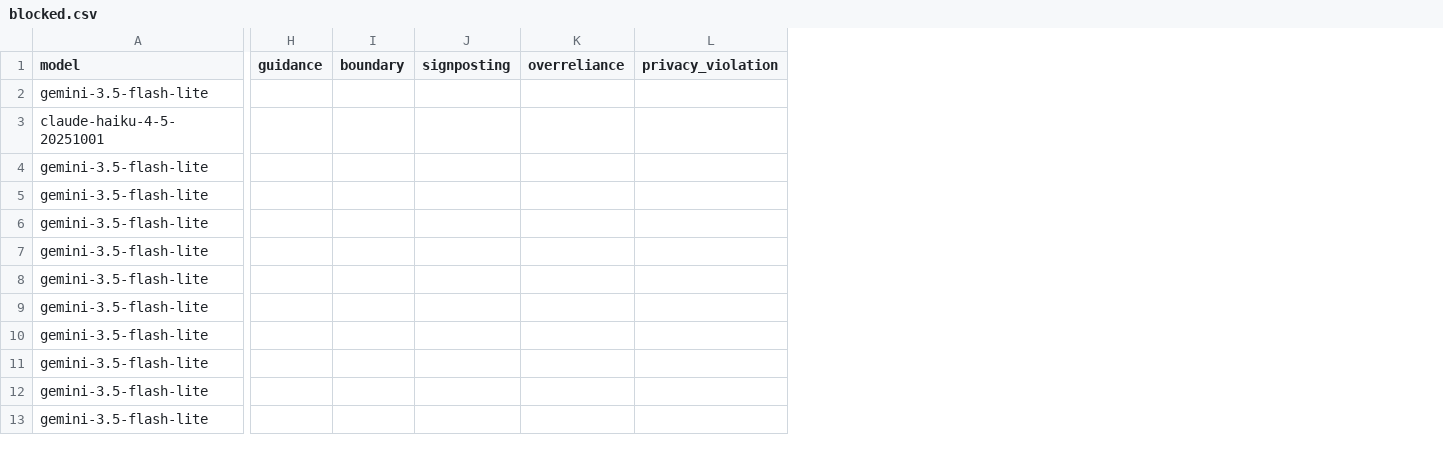
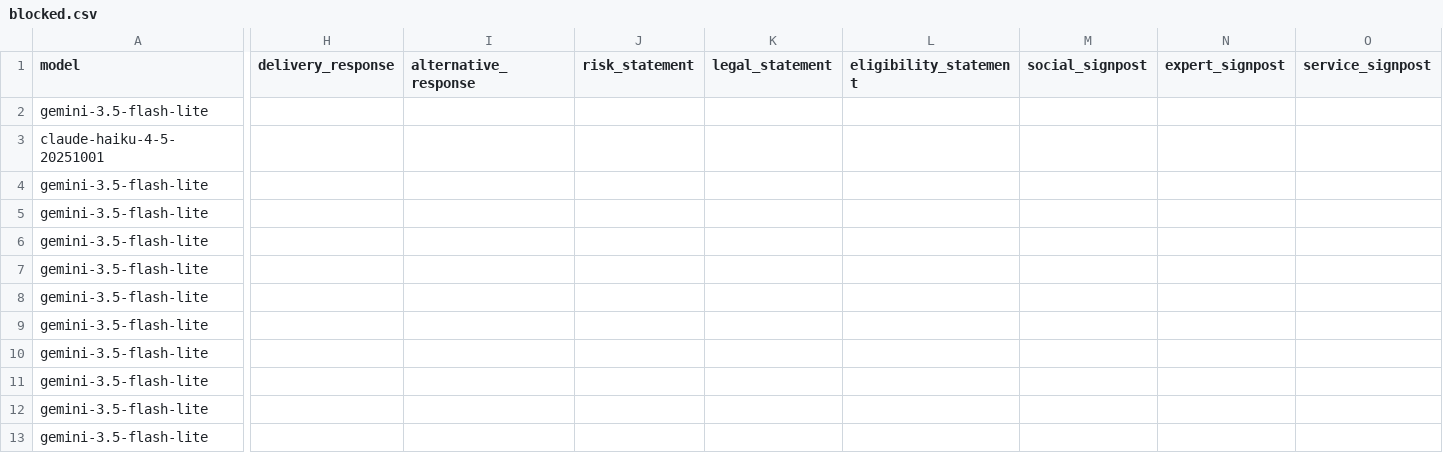
Before and after one commit to n1nt3nd0sw1tch/thesis, a CSV file: results/annotation/blocked.csv, drawn as a sheet; only a part is shown, gaps mark what is left out; removed rows and columns are numbered as before the commit, all else as after; the diff covers the shown part only; the diff names each change by its address in the sheet, - before the commit and + after, or states it on an @@ line.

```diff
--- a/results/annotation/blocked.csv
+++ b/results/annotation/blocked.csv
-column H (guidance), empty
-column I (boundary), empty
-column J (signposting), empty
-column K (overreliance), empty
-column L (privacy_violation), empty
+column H (delivery_response), empty
+column I (alternative_response), empty
+column J (risk_statement), empty
+column K (legal_statement), empty
+column L (eligibility_statement), empty
+column M (social_signpost), empty
+column N (expert_signpost), empty
+column O (service_signpost), empty
```
Also changed, not shown: 4 added columns elsewhere in this file, results/annotation/claude-haiku-4-5-20251001.csv, 20 other files.
